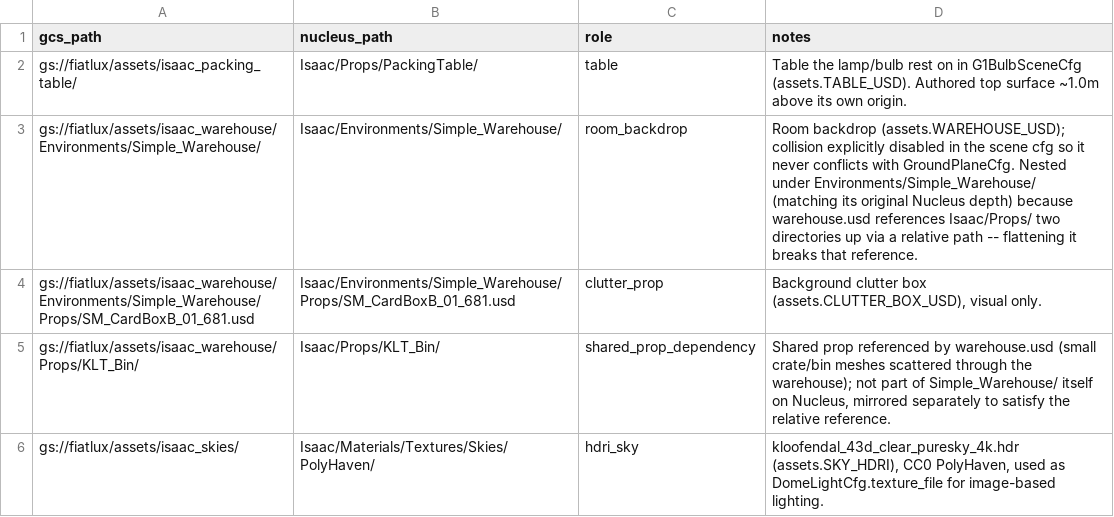
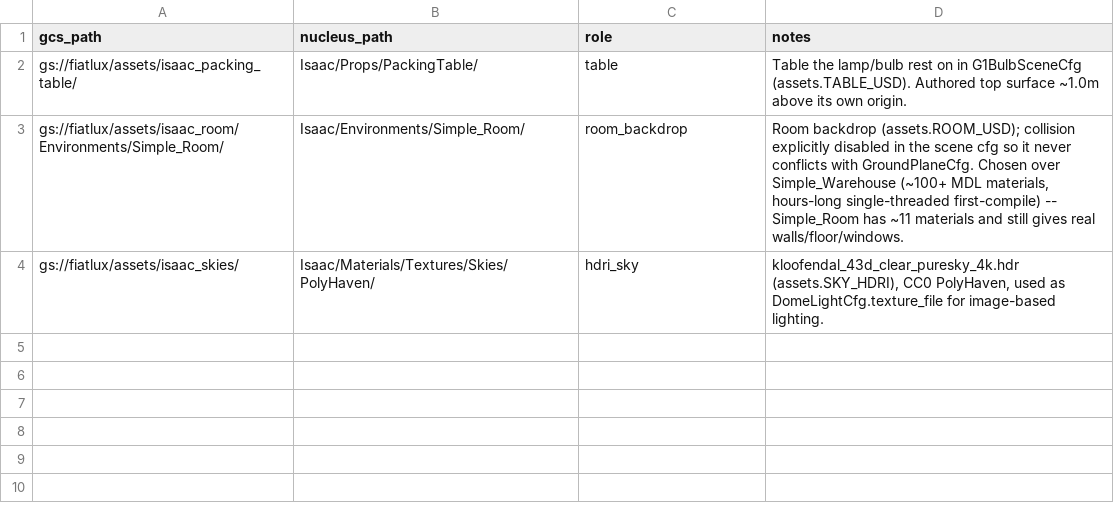
Before and after one commit to haw-ai-i/fiatlux, a CSV file: assets/isaac_mirror_manifest.csv, drawn as a sheet.

Commit message:
Swap the warehouse room backdrop for the much lighter Simple_Room
Simple_Warehouse ships ~100+ unique MDL materials; NVIDIA's MDL compiler
compiles each one single-threaded on first use, which made a single
--record video render take hours for no visual benefit proportional to the
cost. Simple_Room has ~11 materials and still gives real walls/floor/windows.

```diff
--- a/assets/isaac_mirror_manifest.csv
+++ b/assets/isaac_mirror_manifest.csv
@@ -2,5 +2,3 @@ gcs_path,nucleus_path,role,notes
 gs://fiatlux/assets/isaac_packing_table/,Isaac/Props/PackingTable/,table,"Table the lamp/bulb rest on in G1BulbSceneCfg (assets.TABLE_USD). Authored top surface ~1.0m above its own origin."
-gs://fiatlux/assets/isaac_warehouse/Environments/Simple_Warehouse/,Isaac/Environments/Simple_Warehouse/,room_backdrop,"Room backdrop (assets.WAREHOUSE_USD); collision explicitly disabled in the scene cfg so it never conflicts with GroundPlaneCfg. Nested under Environments/Simple_Warehouse/ (matching its original Nucleus depth) because warehouse.usd references Isaac/Props/ two directories up via a relative path -- flattening it breaks that reference."
-gs://fiatlux/assets/isaac_warehouse/Environments/Simple_Warehouse/Props/SM_CardBoxB_01_681.usd,Isaac/Environments/Simple_Warehouse/Props/SM_CardBoxB_01_681.usd,clutter_prop,"Background clutter box (assets.CLUTTER_BOX_USD), visual only."
-gs://fiatlux/assets/isaac_warehouse/Props/KLT_Bin/,Isaac/Props/KLT_Bin/,shared_prop_dependency,"Shared prop referenced by warehouse.usd (small crate/bin meshes scattered through the warehouse); not part of Simple_Warehouse/ itself on Nucleus, mirrored separately to satisfy the relative reference."
+gs://fiatlux/assets/isaac_room/Environments/Simple_Room/,Isaac/Environments/Simple_Room/,room_backdrop,"Room backdrop (assets.ROOM_USD); collision explicitly disabled in the scene cfg so it never conflicts with GroundPlaneCfg. Chosen over Simple_Warehouse (~100+ MDL materials, hours-long single-threaded first-compile) -- Simple_Room has ~11 materials and still gives real walls/floor/windows."
 gs://fiatlux/assets/isaac_skies/,Isaac/Materials/Textures/Skies/PolyHaven/,hdri_sky,"kloofendal_43d_clear_puresky_4k.hdr (assets.SKY_HDRI), CC0 PolyHaven, used as DomeLightCfg.texture_file for image-based lighting."
```
Also changed, not shown: 5 other files.
